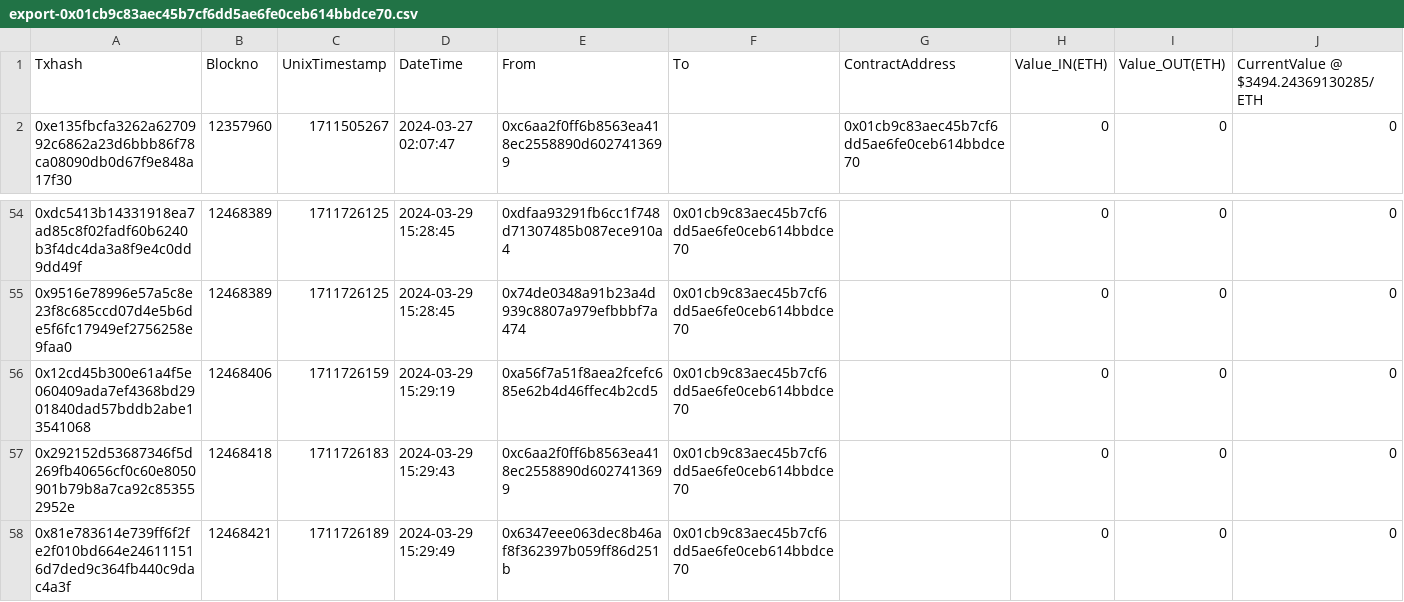
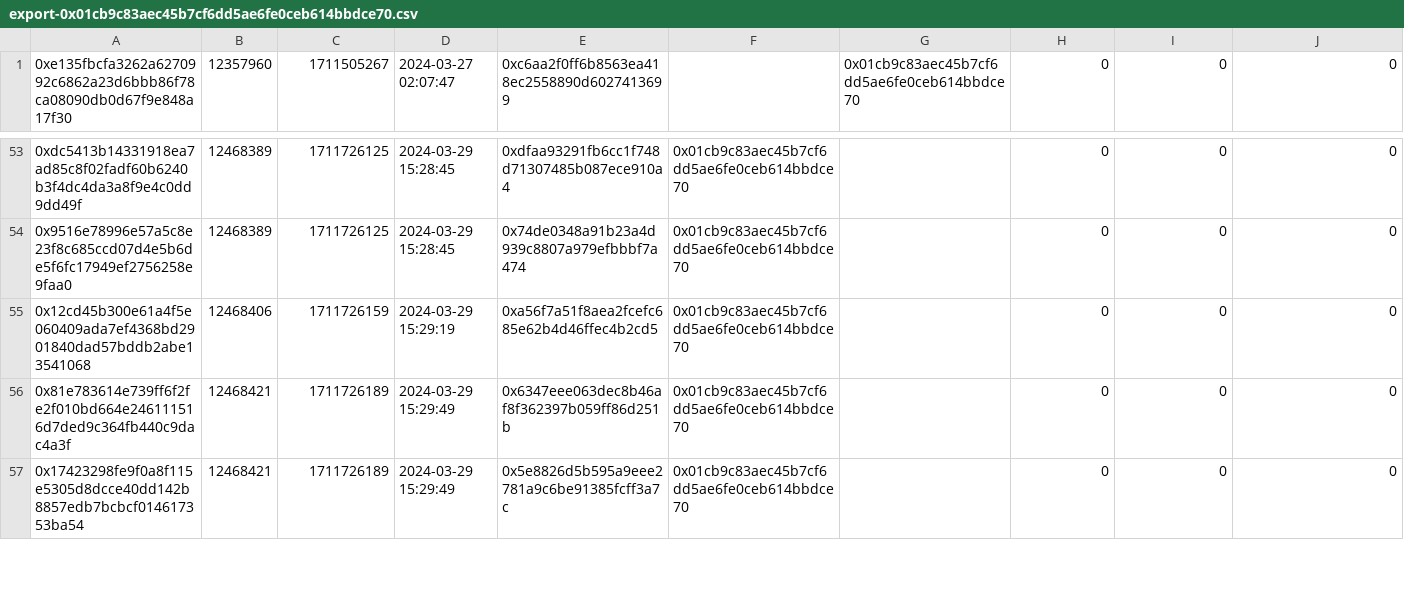
Before and after one commit to roberts/standard, a CSV file: export-0x01cb9c83aec45b7cf6dd5ae6fe0ceb614bbdce70.csv, drawn as a sheet; only a part is shown, gaps mark what is left out; the shorter side is filled out with more unchanged rows; rows hold the shown columns only; the diff names each change by its address in the sheet, - before the commit and + after, or states it on an @@ line.

Commit message:
Remove my address

```diff
--- a/export-0x01cb9c83aec45b7cf6dd5ae6fe0ceb614bbdce70.csv
+++ b/export-0x01cb9c83aec45b7cf6dd5ae6fe0ceb614bbdce70.csv
-row 1: Txhash | Blockno | UnixTimestamp | DateTime | From | To | ContractAddress | Value_IN(ETH) | Value_OUT(ETH) | CurrentValue @ $3494.24369130285/ETH
-row 57: 0x292152d53687346f5d269fb40656cf0c60e8050901b79b8a7ca92c853552952e | 12468418 | 1711726183 | 2024-03-29 15:29:43 | 0xc6aa2f0ff6b8563ea418ec2558890d6027413699 | 0x01cb9c83aec45b7cf6dd5ae6fe0ceb614bbdce70 |  | 0 | 0 | 0
```
